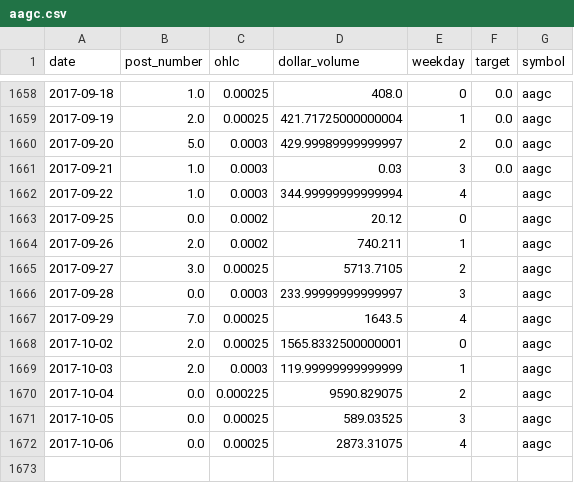
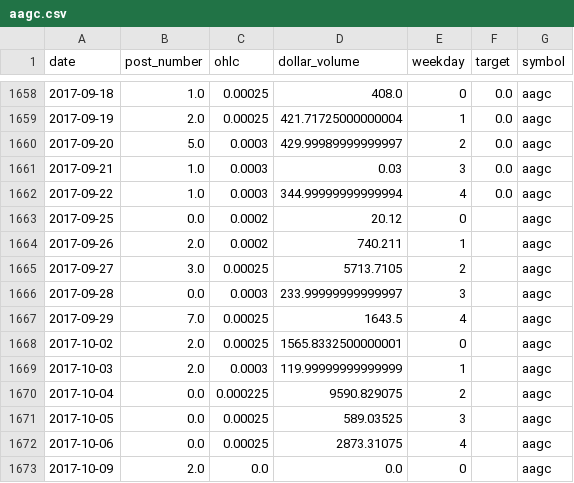
Before and after one commit to schustda/Penny-Stock-Predictor, a CSV file: data/data/aagc.csv, drawn as a sheet; only a part is shown, gaps mark what is left out.

```diff
--- a/data/data/aagc.csv
+++ b/data/data/aagc.csv
@@ -1661,3 +1661,3 @@ date,post_number,ohlc,dollar_volume,weekday,target,symbol
 2017-09-21,1.0,0.0003,0.03,3,0.0,aagc
-2017-09-22,1.0,0.0003,344.99999999999994,4,,aagc
+2017-09-22,1.0,0.0003,344.99999999999994,4,0.0,aagc
 2017-09-25,0.0,0.0002,20.12,0,,aagc
@@ -1672 +1672,2 @@ date,post_number,ohlc,dollar_volume,weekday,target,symbol
 2017-10-06,0.0,0.00025,2873.31075,4,,aagc
+2017-10-09,2.0,0.0,0.0,0,,aagc
```
Also changed, not shown: data/data/coho.csv, data/data/ecos.csv, 39 other files.
